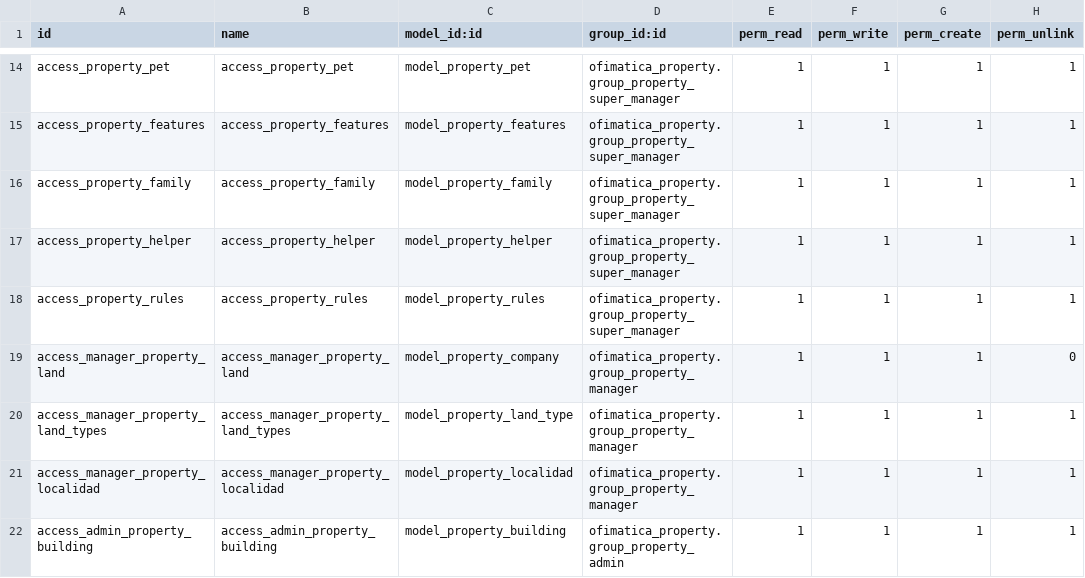
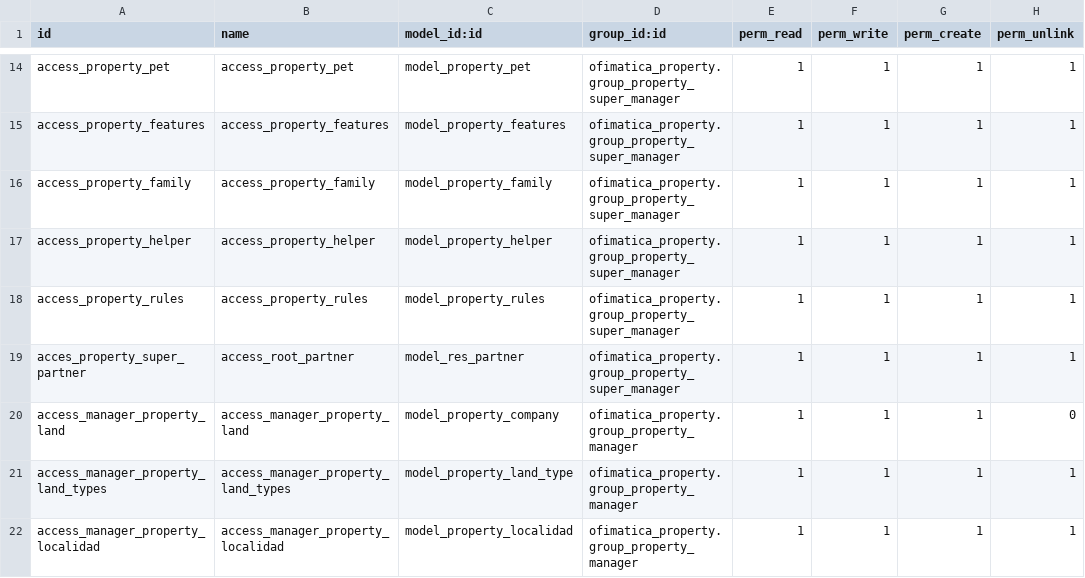
Before and after one commit to gabosoftape/ofimatica_property, a CSV file: security/ir.model.access.csv, drawn as a sheet; only a part is shown, gaps mark what is left out; the shorter side is filled out with more unchanged rows; the diff names each change by its address in the sheet, - before the commit and + after, or states it on an @@ line.

Commit message:
add accees rule partner

```diff
--- a/security/ir.model.access.csv
+++ b/security/ir.model.access.csv
+row 19: acces_property_super_partner | access_root_partner | model_res_partner | ofimatica_property.group_property_super_manager | 1 | 1 | 1 | 1
```
